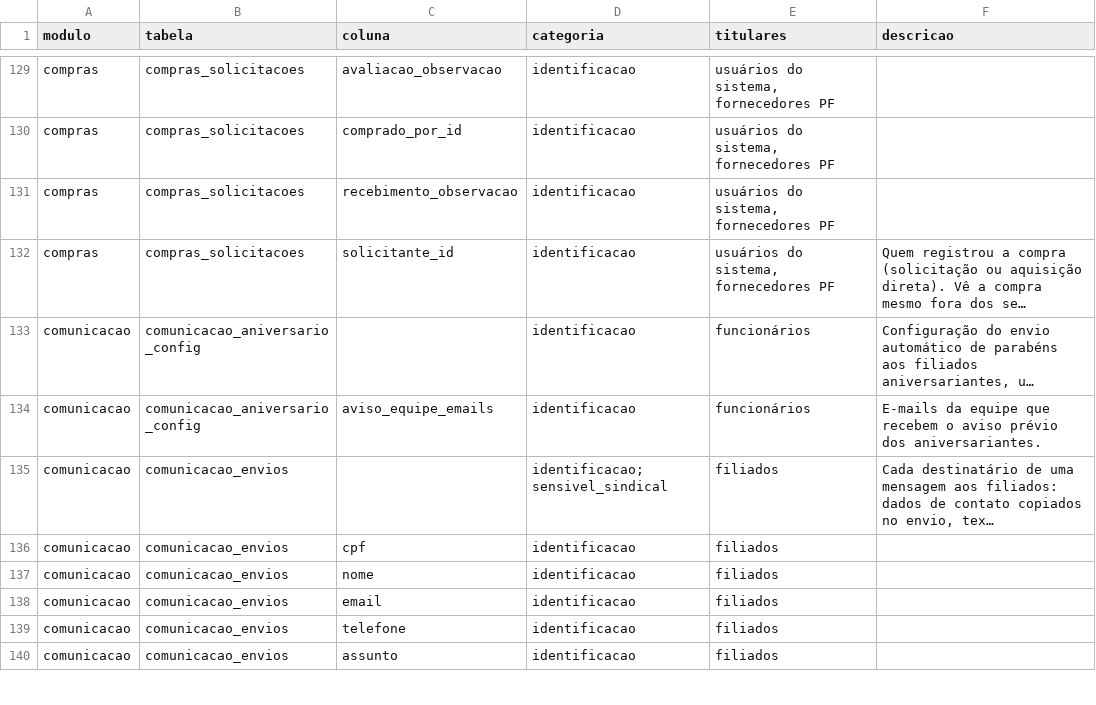
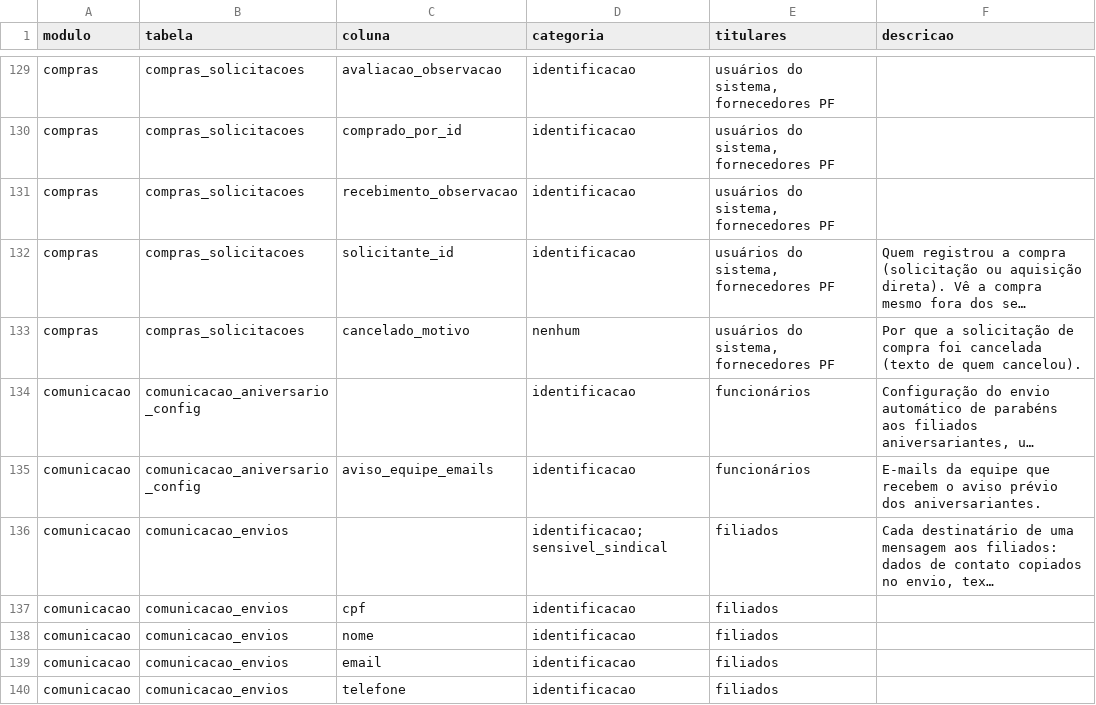
Before and after one commit to brunovillela/confluir_v2, a CSV file: docs/dados/dados-pessoais.csv, drawn as a sheet; only a part is shown, gaps mark what is left out; the shorter side is filled out with more unchanged rows; long unchanged cells end in …; the diff names each change by its address in the sheet, - before the commit and + after, or states it on an @@ line.

```diff
--- a/docs/dados/dados-pessoais.csv
+++ b/docs/dados/dados-pessoais.csv
+row 133: compras | compras_solicitacoes | cancelado_motivo | nenhum | usuários do sistema, fornecedores PF | Por que a solicitação de compra foi cancelada (texto de quem cancelou).
```
Also changed, not shown: 12 other files.
